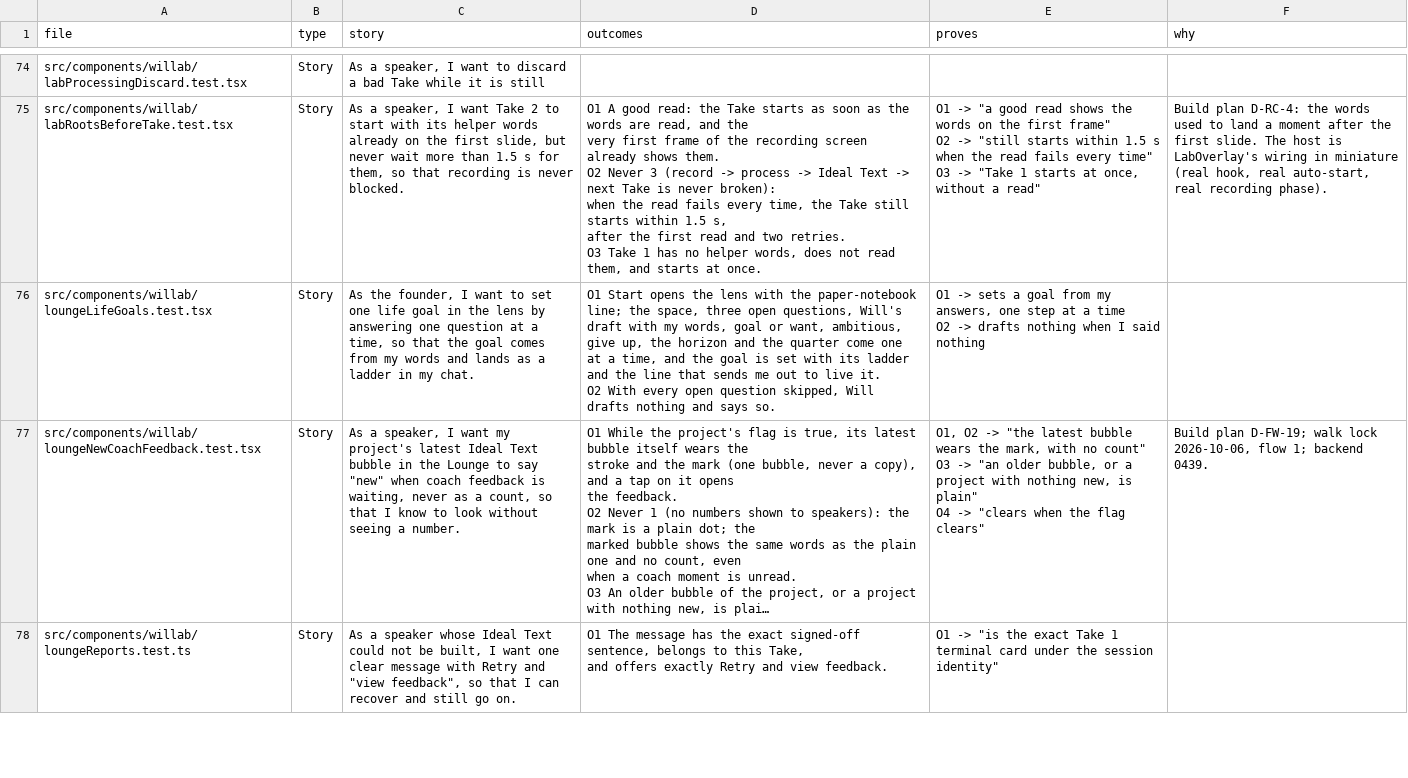
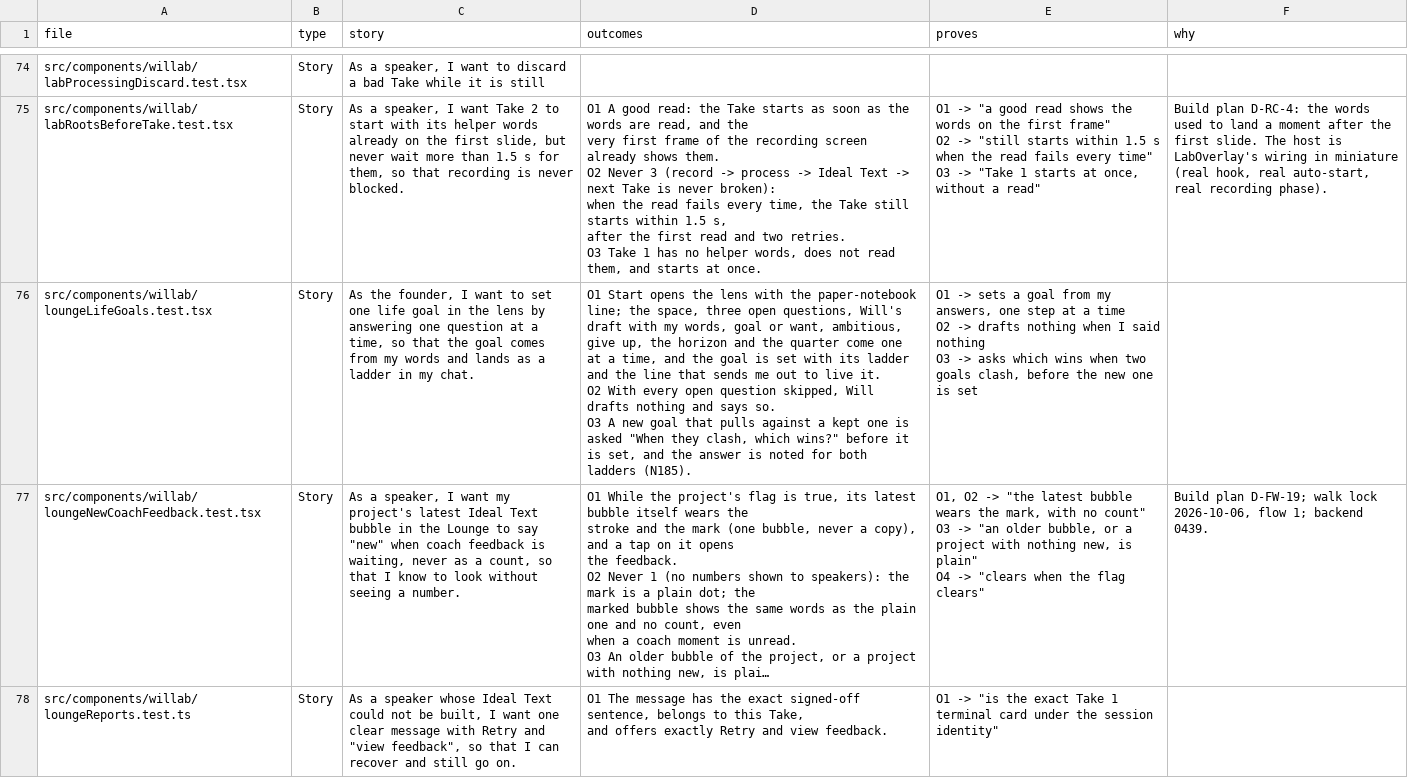
Before and after one commit to wilplus/frontend-cursor, a CSV file: docs/TEST-STORIES.csv, drawn as a sheet; only a part is shown, gaps mark what is left out; long unchanged cells end in …; ↵ is a line break in a cell; the diff names each change by its address in the sheet, - before the commit and + after, or states it on an @@ line.

```diff
--- a/docs/TEST-STORIES.csv
+++ b/docs/TEST-STORIES.csv
-D76 (outcomes): …says so.
+D76 (outcomes): …says so. ↵ O3 A new goal that pulls against a kept one is asked "When they clash, which wins?" before it is set, and the answer is noted for both ladders (N185).
-E76 (proves): …said nothing
+E76 (proves): …said nothing ↵ O3 -> asks which wins when two goals clash, before the new one is set
```
Also changed, not shown: 7 other files.
